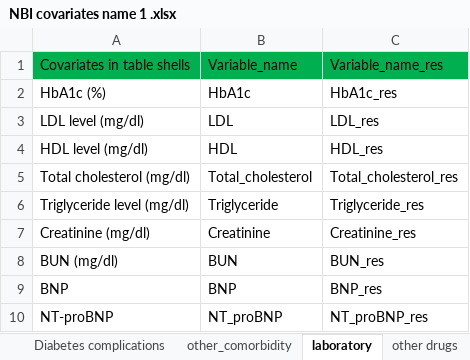
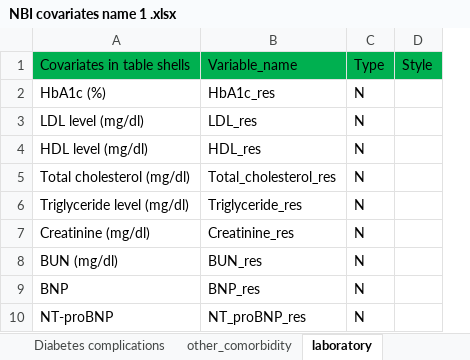
Before and after one commit to GUZHAO/Code-Generator-SAS, an Excel workbook: NBI covariates name 1 .xlsx, sheet laboratory, drawn as a sheet; values as stored, in another font and other column widths than the file's, no borders; removed rows and columns are numbered as before the commit, all else as after; the diff names each change by its address in the sheet, - before the commit and + after, or states it on an @@ line.

```diff
--- a/NBI covariates name 1 .xlsx (sheet laboratory)
+++ b/NBI covariates name 1 .xlsx (sheet laboratory)
-column B, rows 1-10: Variable_name | HbA1c | LDL | HDL | Total_cholesterol | Triglyceride | Creatinine | BUN | BNP | NT_proBNP
+column C, rows 1-10: Type | N | N | N | N | N | N | N | N | N
+column D, row 1: Style
-B1: Variable_name_res
+B1: Variable_name
```
Also changed, not shown: sheet cost, sheet other_drugs, sheet Prior concomitant, sheet resource utilization, sheet resource_utilization, sheet Diabetes complications, 2 more sheets, other sheet tabs, 16 other files.
